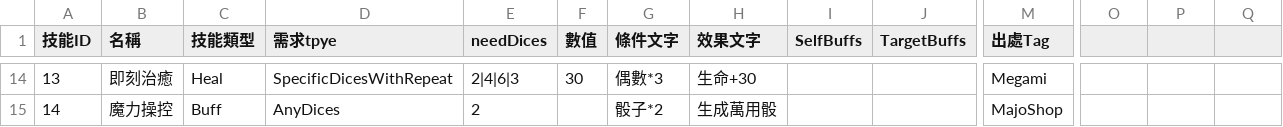
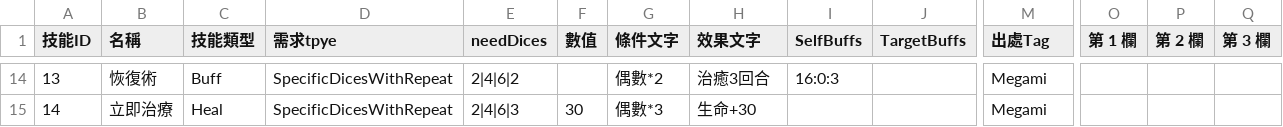
Before and after one commit to icepoleman/BattleDice, a CSV file: Assets/StreamingAssets/Skill/skill.csv, drawn as a sheet; only a part is shown, gaps mark what is left out; the diff covers the shown part only; the diff names each change by its address in the sheet, - before the commit and + after, or states it on an @@ line.

```diff
--- a/Assets/StreamingAssets/Skill/skill.csv
+++ b/Assets/StreamingAssets/Skill/skill.csv
-O1: (empty)
+O1: 第 1 欄
-P1: (empty)
+P1: 第 2 欄
-Q1: (empty)
+Q1: 第 3 欄
-B14 (名稱): 即刻治癒
+B14 (名稱): 恢復術
-C14 (技能類型): Heal
+C14 (技能類型): Buff
-E14 (needDices): 2|4|6|3
+E14 (needDices): 2|4|6|2
-F14 (數值): 30
+F14 (數值): (empty)
-G14 (條件文字): 偶數*3
+G14 (條件文字): 偶數*2
-H14 (效果文字): 生命+30
+H14 (效果文字): 治癒3回合
-I14 (SelfBuffs): (empty)
+I14 (SelfBuffs): 16:0:3
-B15 (名稱): 魔力操控
+B15 (名稱): 立即治療
-C15 (技能類型): Buff
+C15 (技能類型): Heal
-D15 (需求tpye): AnyDices
+D15 (需求tpye): SpecificDicesWithRepeat
-E15 (needDices): 2
+E15 (needDices): 2|4|6|3
-F15 (數值): (empty)
+F15 (數值): 30
-G15 (條件文字): 骰子*2
+G15 (條件文字): 偶數*3
-H15 (效果文字): 生成萬用骰
+H15 (效果文字): 生命+30
-M15 (出處Tag): MajoShop
+M15 (出處Tag): Megami
```
Also changed, not shown: 61 edited cells elsewhere in this file, Assets/StreamingAssets/Buff/BuffData.csv, Assets/StreamingAssets/Dialogue/Prologue2_2.csv, 42 other files.
